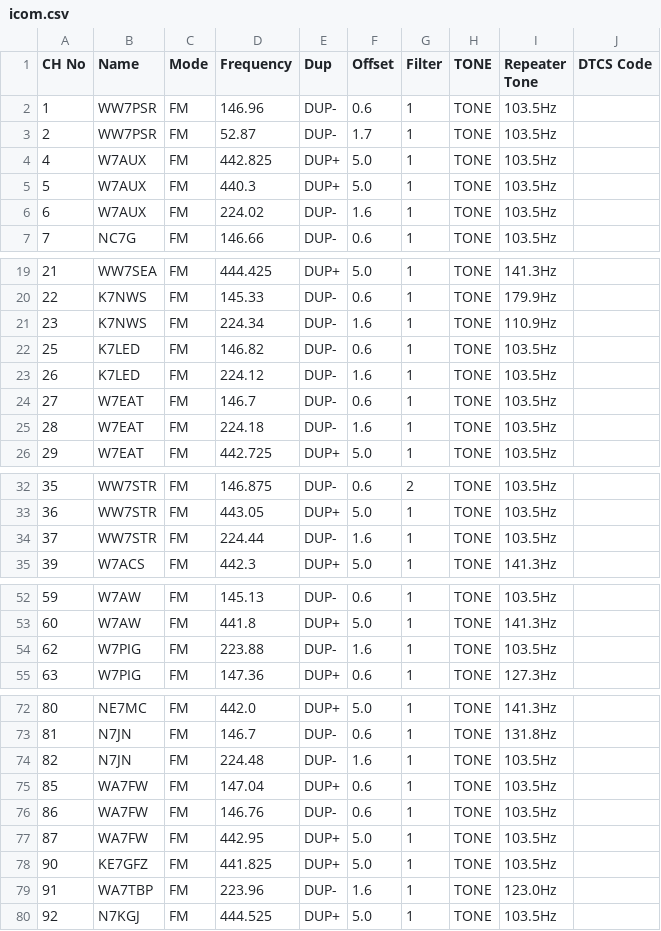
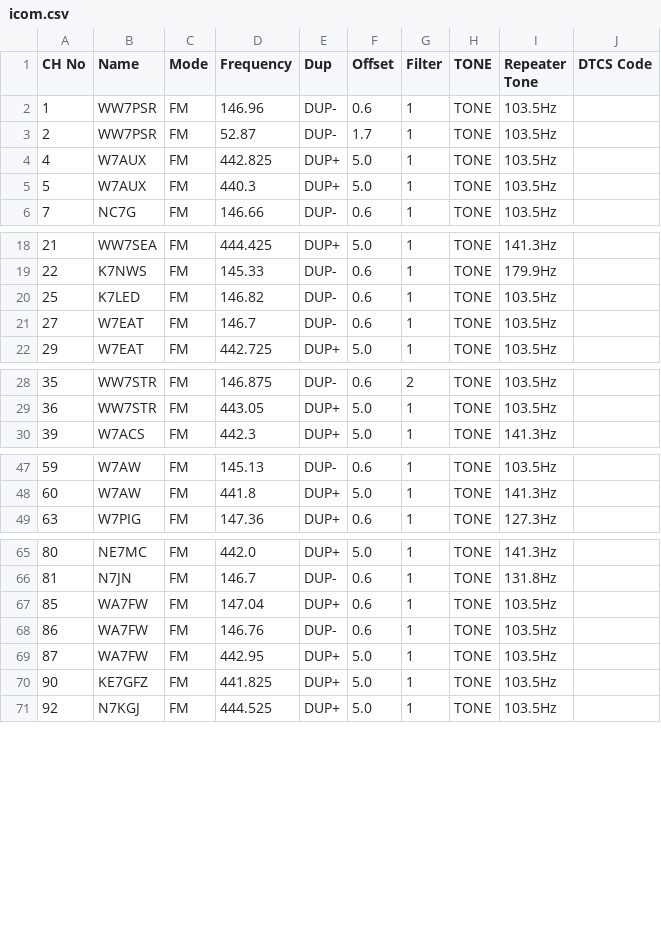
Before and after one commit to QCaudron/repeater_roundabout, a CSV file: assets/programming_files/icom.csv, drawn as a sheet; only a part is shown, gaps mark what is left out; the diff covers the shown part only.

Commit message:
Remove 1.25 cm from Icom CSV - Fix #19

```diff
--- a/assets/programming_files/icom.csv
+++ b/assets/programming_files/icom.csv
@@ -5,3 +5,2 @@ CH No,Name,Mode,Frequency,Dup,Offset,Filter,TONE,Repeater Tone,DTCS Code
 5,W7AUX,FM,440.3,DUP+,5.0,1,TONE,103.5Hz,
-6,W7AUX,FM,224.02,DUP-,1.6,1,TONE,103.5Hz,
 7,NC7G,FM,146.66,DUP-,0.6,1,TONE,103.5Hz,
@@ -20,7 +19,4 @@ CH No,Name,Mode,Frequency,Dup,Offset,Filter,TONE,Repeater Tone,DTCS Code
 22,K7NWS,FM,145.33,DUP-,0.6,1,TONE,179.9Hz,
-23,K7NWS,FM,224.34,DUP-,1.6,1,TONE,110.9Hz,
 25,K7LED,FM,146.82,DUP-,0.6,1,TONE,103.5Hz,
-26,K7LED,FM,224.12,DUP-,1.6,1,TONE,103.5Hz,
 27,W7EAT,FM,146.7,DUP-,0.6,1,TONE,103.5Hz,
-28,W7EAT,FM,224.18,DUP-,1.6,1,TONE,103.5Hz,
 29,W7EAT,FM,442.725,DUP+,5.0,1,TONE,103.5Hz,
@@ -33,3 +29,2 @@ CH No,Name,Mode,Frequency,Dup,Offset,Filter,TONE,Repeater Tone,DTCS Code
 36,WW7STR,FM,443.05,DUP+,5.0,1,TONE,103.5Hz,
-37,WW7STR,FM,224.44,DUP-,1.6,1,TONE,103.5Hz,
 39,W7ACS,FM,442.3,DUP+,5.0,1,TONE,141.3Hz,
@@ -53,3 +48,2 @@ CH No,Name,Mode,Frequency,Dup,Offset,Filter,TONE,Repeater Tone,DTCS Code
 60,W7AW,FM,441.8,DUP+,5.0,1,TONE,141.3Hz,
-62,W7PIG,FM,223.88,DUP-,1.6,1,TONE,103.5Hz,
 63,W7PIG,FM,147.36,DUP+,0.6,1,TONE,127.3Hz,
@@ -73,3 +66,2 @@ CH No,Name,Mode,Frequency,Dup,Offset,Filter,TONE,Repeater Tone,DTCS Code
 81,N7JN,FM,146.7,DUP-,0.6,1,TONE,131.8Hz,
-82,N7JN,FM,224.48,DUP-,1.6,1,TONE,103.5Hz,
 85,WA7FW,FM,147.04,DUP+,0.6,1,TONE,103.5Hz,
@@ -78,3 +70,2 @@ CH No,Name,Mode,Frequency,Dup,Offset,Filter,TONE,Repeater Tone,DTCS Code
 90,KE7GFZ,FM,441.825,DUP+,5.0,1,TONE,103.5Hz,
-91,WA7TBP,FM,223.96,DUP-,1.6,1,TONE,123.0Hz,
 92,N7KGJ,FM,444.525,DUP+,5.0,1,TONE,103.5Hz,
```
Also changed, not shown: 2 removed rows elsewhere in this file, 3 other files.
